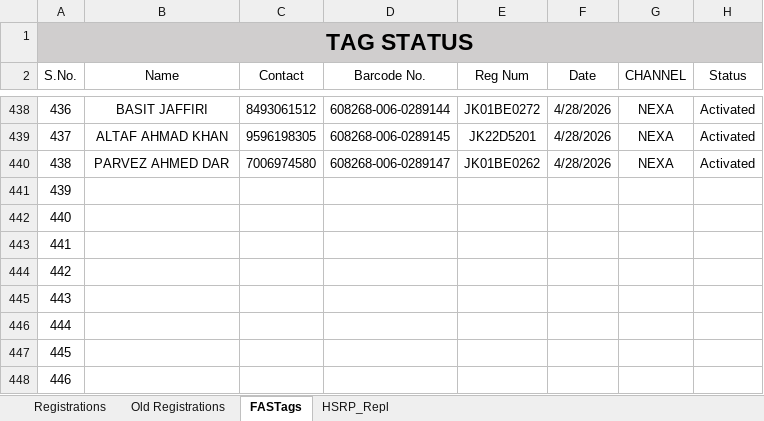
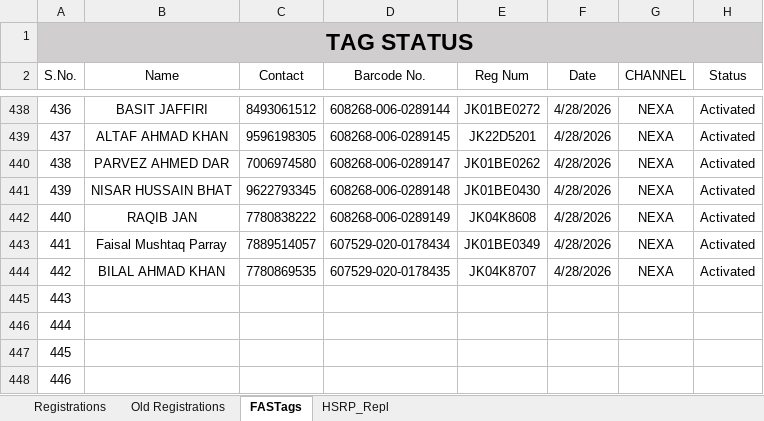
Before and after one commit to adilahmadsofi-ck/Documents, an Excel workbook: RegistrationsFile.xlsx, sheet FASTags, drawn as a sheet; only a part is shown, gaps mark what is left out; values as stored, in another font and other column widths than the file's, no borders; conditional formats and table styles not drawn; the diff names each change by its address in the sheet, - before the commit and + after, or states it on an @@ line.

```diff
--- a/RegistrationsFile.xlsx (sheet FASTags)
+++ b/RegistrationsFile.xlsx (sheet FASTags)
-B441 (Name): (empty)
+B441 (Name): NISAR HUSSAIN BHAT
-C441 (Contact): (empty)
+C441 (Contact): 9622793345
-D441 (Barcode No.): (empty)
+D441 (Barcode No.): 608268-006-0289148
-E441 (Reg Num): (empty)
+E441 (Reg Num): JK01BE0430
-F441:F444 (Date): (empty)
+F441:F444 (Date): 4/28/2026
-G441:G444 (CHANNEL): (empty)
+G441:G444 (CHANNEL): NEXA
-H441:H444 (Status): (empty)
+H441:H444 (Status): Activated
-B442 (Name): (empty)
+B442 (Name): RAQIB JAN
-C442 (Contact): (empty)
+C442 (Contact): 7780838222
-D442 (Barcode No.): (empty)
+D442 (Barcode No.): 608268-006-0289149
-E442 (Reg Num): (empty)
+E442 (Reg Num): JK04K8608
-B443 (Name): (empty)
+B443 (Name): Faisal Mushtaq Parray
-C443 (Contact): (empty)
+C443 (Contact): 7889514057
-D443 (Barcode No.): (empty)
+D443 (Barcode No.): 607529-020-0178434
-E443 (Reg Num): (empty)
+E443 (Reg Num): JK01BE0349
-B444 (Name): (empty)
+B444 (Name): BILAL AHMAD KHAN
-C444 (Contact): (empty)
+C444 (Contact): 7780869535
-D444 (Barcode No.): (empty)
+D444 (Barcode No.): 607529-020-0178435
-E444 (Reg Num): (empty)
+E444 (Reg Num): JK04K8707
```
Also changed, not shown: sheet Registrations, HSRP.xlsx, 1 other file.
